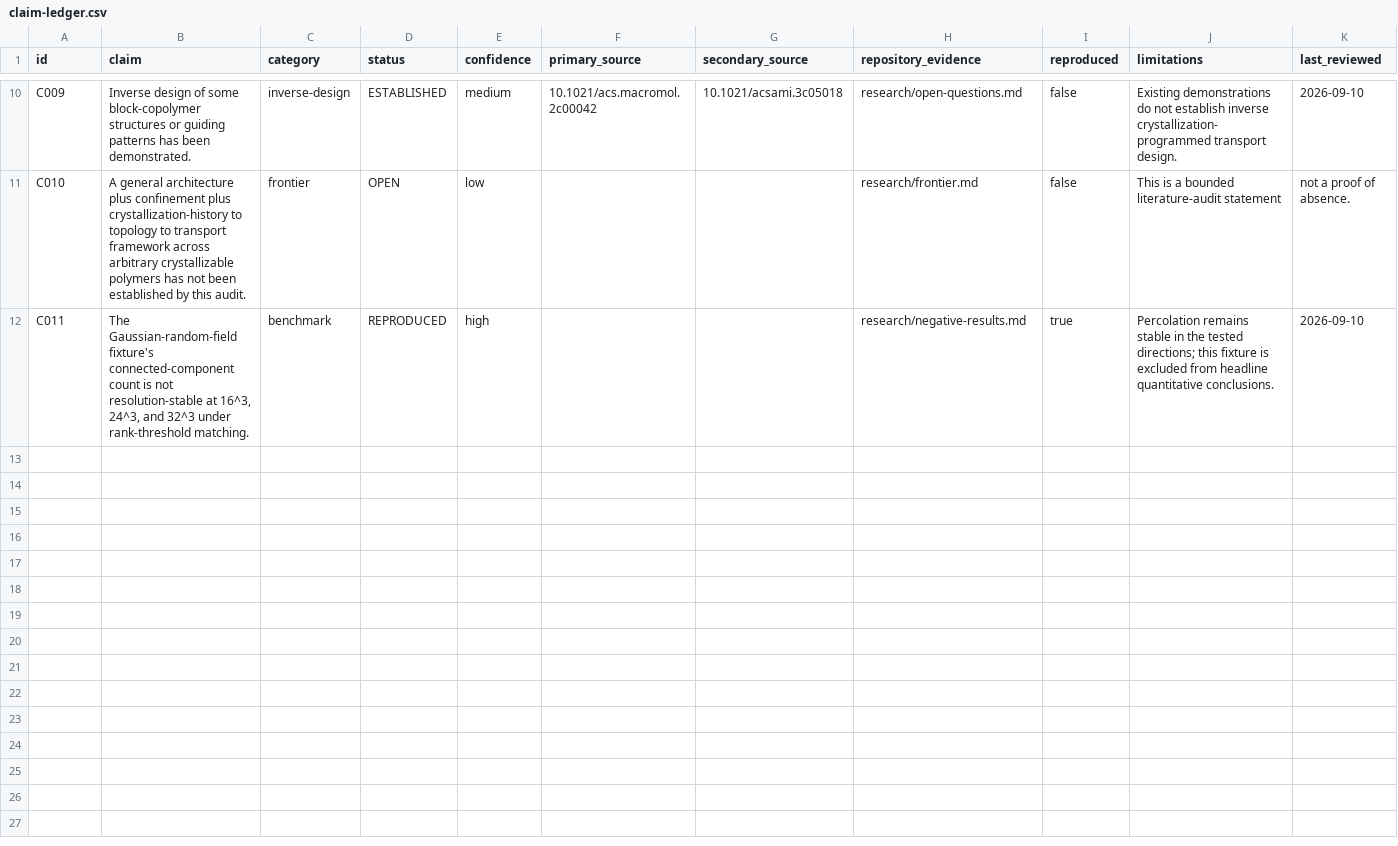
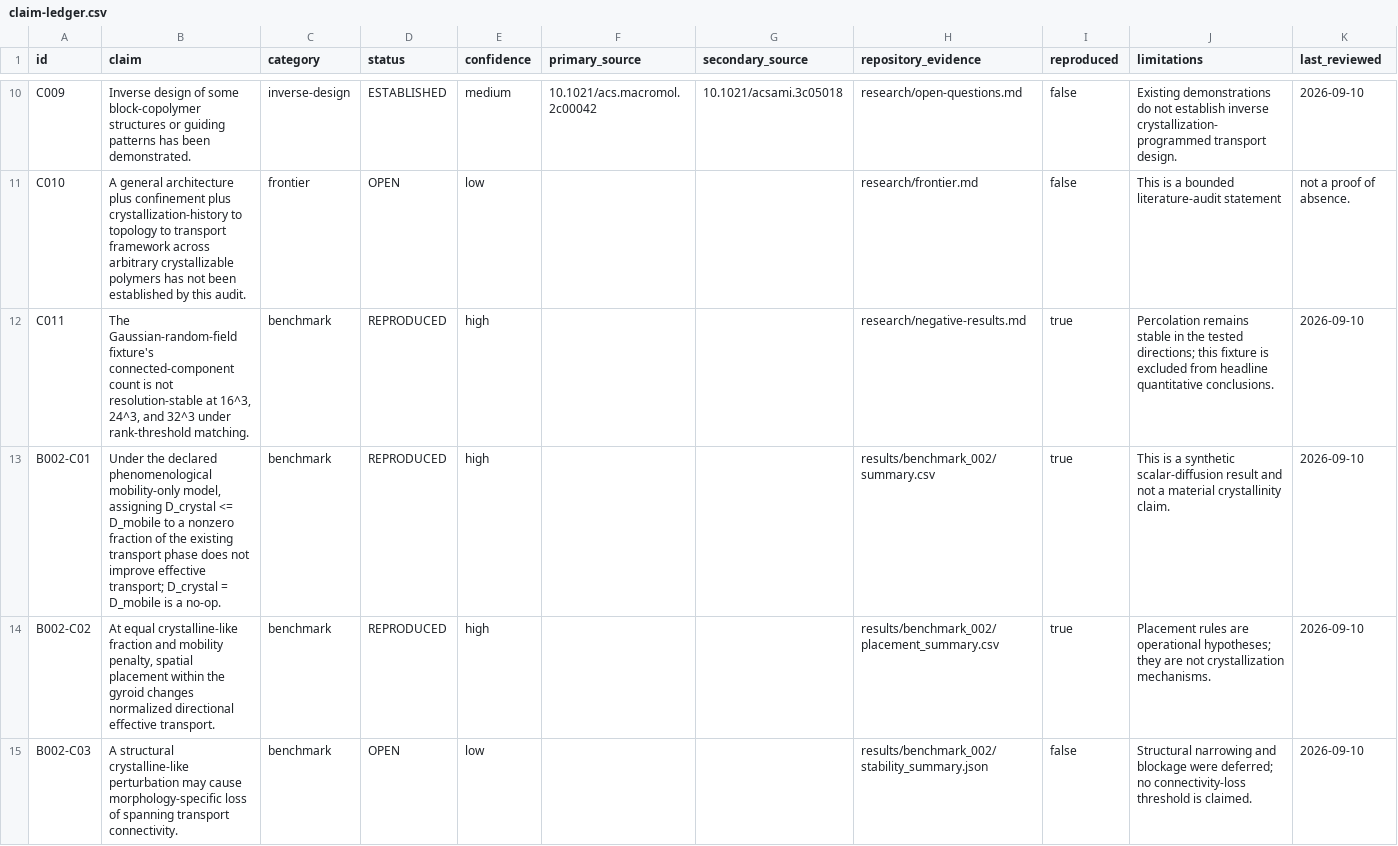
Before and after one commit to iO7i/crystallization-programmed-transport-networks, a CSV file: research/claim-ledger.csv, drawn as a sheet; only a part is shown, gaps mark what is left out; rows hold the shown columns only; the diff names each change by its address in the sheet, - before the commit and + after, or states it on an @@ line.

Commit message:
results: record Benchmark 002 mobility and placement study

```diff
--- a/research/claim-ledger.csv
+++ b/research/claim-ledger.csv
+row 13: B002-C01 | Under the declared phenomenological mobility-only model, assigning D_crystal <= D_mobile to a nonzero fraction of the existing transport phase does not improve effective transport; D_crystal = D_mobile is a no-op. | benchmark | REPRODUCED | high |  |  | results/benchmark_002/summary.csv | true | This is a synthetic scalar-diffusion result and not a material crystallinity claim. | 2026-09-10
+row 14: B002-C02 | At equal crystalline-like fraction and mobility penalty, spatial placement within the gyroid changes normalized directional effective transport. | benchmark | REPRODUCED | high |  |  | results/benchmark_002/placement_summary.csv | true | Placement rules are operational hypotheses; they are not crystallization mechanisms. | 2026-09-10
+row 15: B002-C03 | A structural crystalline-like perturbation may cause morphology-specific loss of spanning transport connectivity. | benchmark | OPEN | low |  |  | results/benchmark_002/stability_summary.json | false | Structural narrowing and blockage were deferred; no connectivity-loss threshold is claimed. | 2026-09-10
```
Also changed, not shown: 18 other files.
